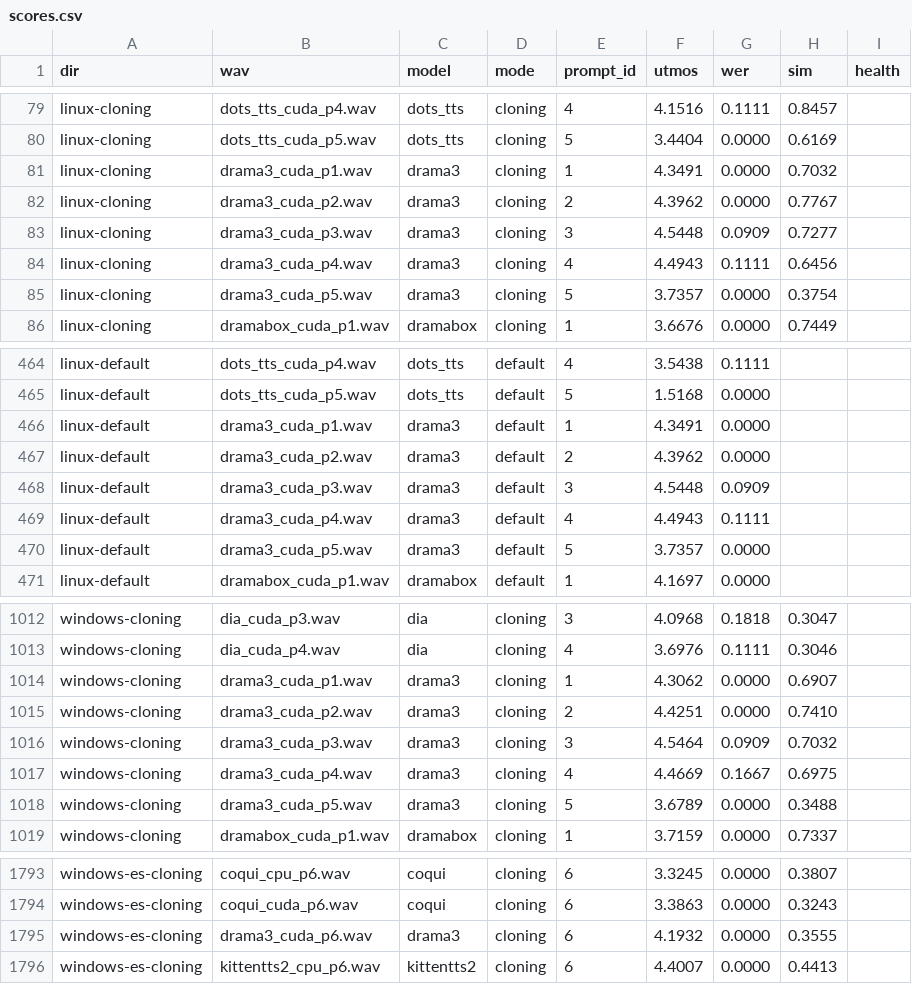
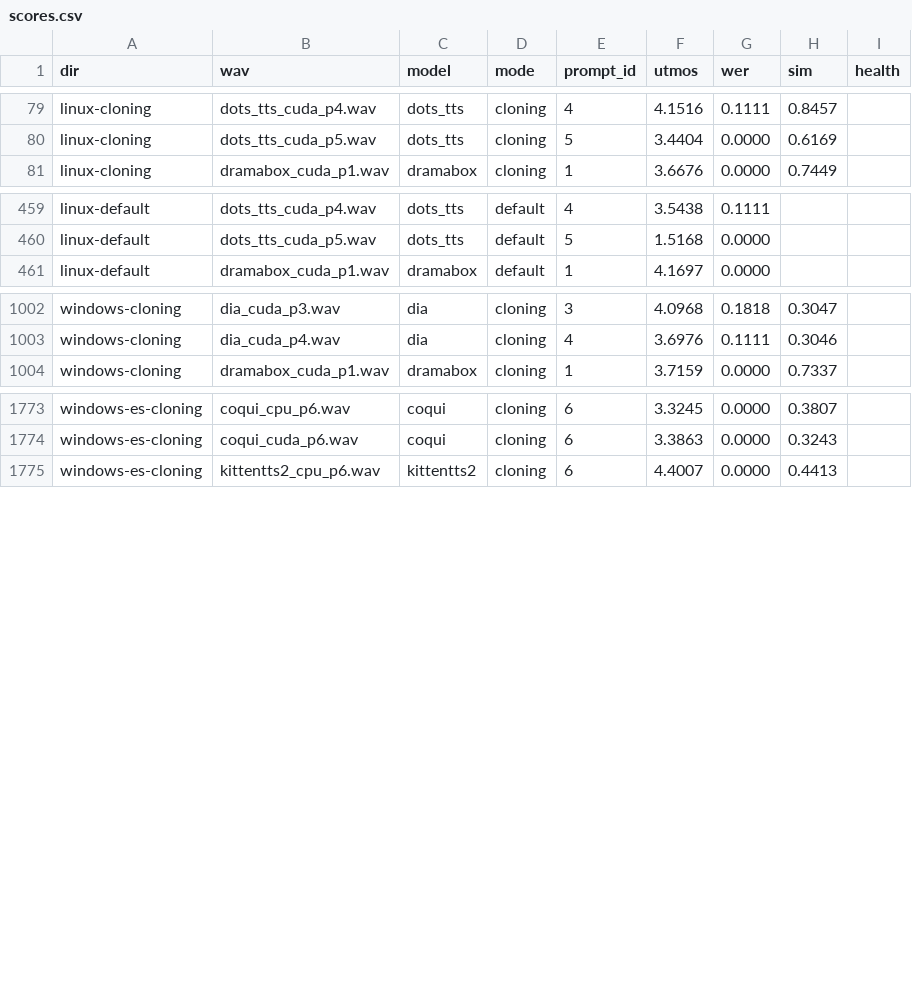
Before and after one commit to 5uck1ess/tts-bench, a CSV file: scoring/scores.csv, drawn as a sheet; only a part is shown, gaps mark what is left out; the diff covers the shown part only.

Commit message:
drama3: known-issues for port 8cb3c64 (2-3.5x faster, DynamicVRAM trap, tidy_clip take shift); drop stale scores

```diff
--- a/scoring/scores.csv
+++ b/scoring/scores.csv
@@ -80,7 +80,2 @@ linux-cloning,dots_tts_cuda_p4.wav,dots_tts,cloning,4,4.1516,0.1111,0.8457,
 linux-cloning,dots_tts_cuda_p5.wav,dots_tts,cloning,5,3.4404,0.0000,0.6169,
-linux-cloning,drama3_cuda_p1.wav,drama3,cloning,1,4.3491,0.0000,0.7032,
-linux-cloning,drama3_cuda_p2.wav,drama3,cloning,2,4.3962,0.0000,0.7767,
-linux-cloning,drama3_cuda_p3.wav,drama3,cloning,3,4.5448,0.0909,0.7277,
-linux-cloning,drama3_cuda_p4.wav,drama3,cloning,4,4.4943,0.1111,0.6456,
-linux-cloning,drama3_cuda_p5.wav,drama3,cloning,5,3.7357,0.0000,0.3754,
 linux-cloning,dramabox_cuda_p1.wav,dramabox,cloning,1,3.6676,0.0000,0.7449,
@@ -465,7 +460,2 @@ linux-default,dots_tts_cuda_p4.wav,dots_tts,default,4,3.5438,0.1111,,
 linux-default,dots_tts_cuda_p5.wav,dots_tts,default,5,1.5168,0.0000,,
-linux-default,drama3_cuda_p1.wav,drama3,default,1,4.3491,0.0000,,
-linux-default,drama3_cuda_p2.wav,drama3,default,2,4.3962,0.0000,,
-linux-default,drama3_cuda_p3.wav,drama3,default,3,4.5448,0.0909,,
-linux-default,drama3_cuda_p4.wav,drama3,default,4,4.4943,0.1111,,
-linux-default,drama3_cuda_p5.wav,drama3,default,5,3.7357,0.0000,,
 linux-default,dramabox_cuda_p1.wav,dramabox,default,1,4.1697,0.0000,,
@@ -1013,7 +1003,2 @@ windows-cloning,dia_cuda_p3.wav,dia,cloning,3,4.0968,0.1818,0.3047,
 windows-cloning,dia_cuda_p4.wav,dia,cloning,4,3.6976,0.1111,0.3046,
-windows-cloning,drama3_cuda_p1.wav,drama3,cloning,1,4.3062,0.0000,0.6907,
-windows-cloning,drama3_cuda_p2.wav,drama3,cloning,2,4.4251,0.0000,0.7410,
-windows-cloning,drama3_cuda_p3.wav,drama3,cloning,3,4.5464,0.0909,0.7032,
-windows-cloning,drama3_cuda_p4.wav,drama3,cloning,4,4.4669,0.1667,0.6975,
-windows-cloning,drama3_cuda_p5.wav,drama3,cloning,5,3.6789,0.0000,0.3488,
 windows-cloning,dramabox_cuda_p1.wav,dramabox,cloning,1,3.7159,0.0000,0.7337,
@@ -1794,3 +1774,2 @@ windows-es-cloning,coqui_cpu_p6.wav,coqui,cloning,6,3.3245,0.0000,0.3807,
 windows-es-cloning,coqui_cuda_p6.wav,coqui,cloning,6,3.3863,0.0000,0.3243,
-windows-es-cloning,drama3_cuda_p6.wav,drama3,cloning,6,4.1932,0.0000,0.3555,
 windows-es-cloning,kittentts2_cpu_p6.wav,kittentts2,cloning,6,4.4007,0.0000,0.4413,
```
Also changed, not shown: 6 removed rows elsewhere in this file, 2 other files.
